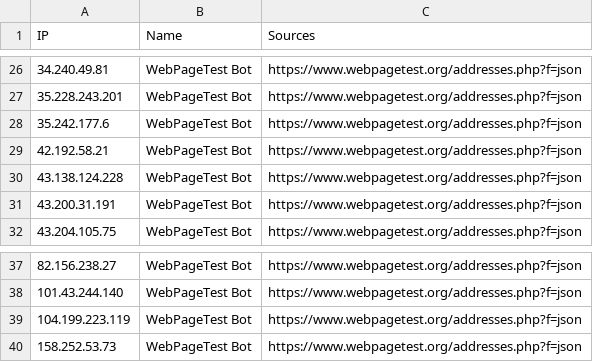
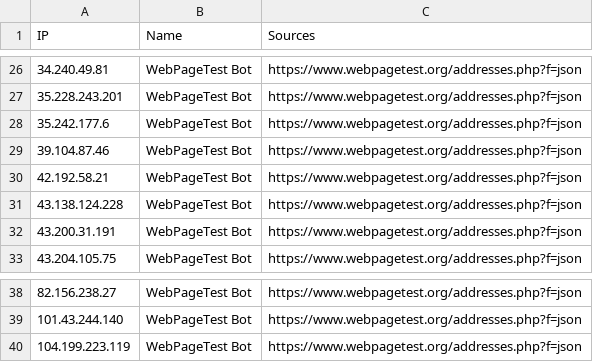
Before and after one commit to sefinek/known-bots-ip-whitelist, a CSV file: lists/webpagetestbot/ips.csv, drawn as a sheet; only a part is shown, gaps mark what is left out.

Commit message:
Auto-update IP lists (6 modified files) - Sun, 01 Mar 2026 12:00:48 GMT

```diff
--- a/lists/webpagetestbot/ips.csv
+++ b/lists/webpagetestbot/ips.csv
@@ -28,2 +28,3 @@ IP,Name,Sources
 35.242.177.6,WebPageTest Bot,https://www.webpagetest.org/addresses.php?f=json
+39.104.87.46,WebPageTest Bot,https://www.webpagetest.org/addresses.php?f=json
 42.192.58.21,WebPageTest Bot,https://www.webpagetest.org/addresses.php?f=json
@@ -39,2 +40 @@ IP,Name,Sources
 104.199.223.119,WebPageTest Bot,https://www.webpagetest.org/addresses.php?f=json
-158.252.53.73,WebPageTest Bot,https://www.webpagetest.org/addresses.php?f=json
```
Also changed, not shown: 5 other files.
